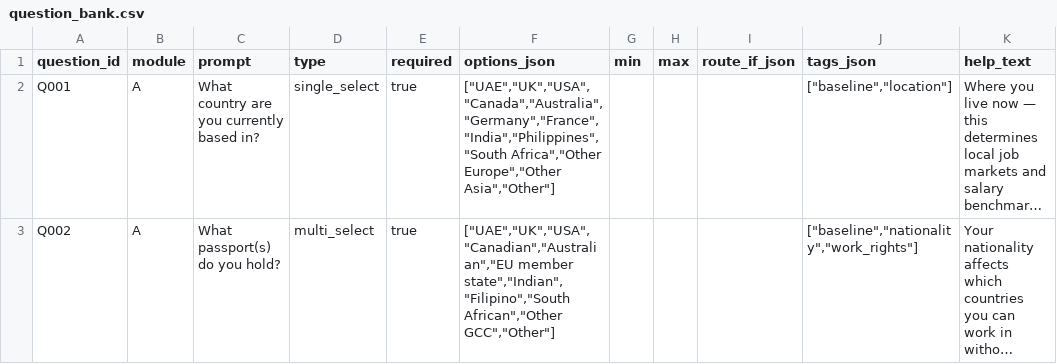
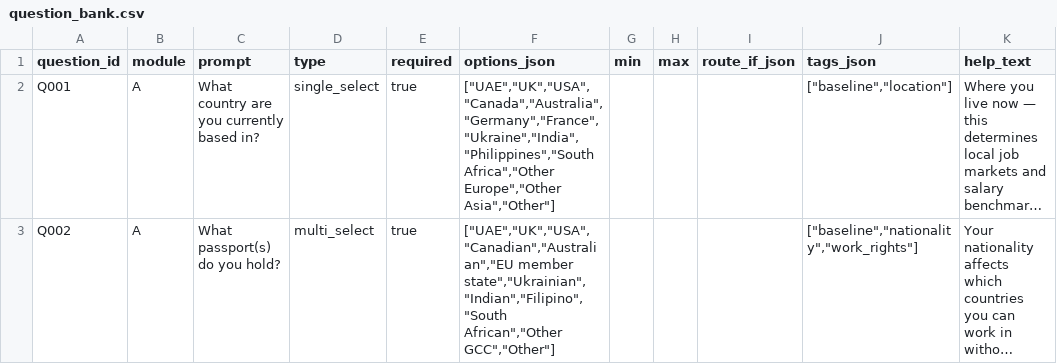
Before and after one commit to JKern100/CareerDev, a CSV file: backend/app/data/question_bank.csv, drawn as a sheet; only a part is shown; long unchanged cells end in …; the diff covers the shown part only; the diff names each change by its address in the sheet, - before the commit and + after, or states it on an @@ line.

```diff
--- a/backend/app/data/question_bank.csv
+++ b/backend/app/data/question_bank.csv
-F2 (options_json): ["UAE","UK","USA","Canada","Australia","Germany","France","India","Philippines","South Africa","Other Europe","Other…
+F2 (options_json): ["UAE","UK","USA","Canada","Australia","Germany","France","Ukraine","India","Philippines","South Africa","Other Europe","Other…
-F3 (options_json): ["UAE","UK","USA","Canadian","Australian","EU member state","Indian","Filipino","South African","Other GCC","Other"]
+F3 (options_json): ["UAE","UK","USA","Canadian","Australian","EU member state","Ukrainian","Indian","Filipino","South African","Other GCC","Other"]
```
Also changed, not shown: 3 edited cells elsewhere in this file, 1 other file.
